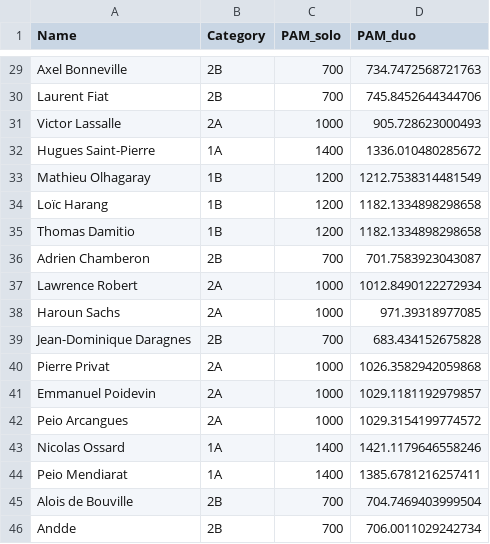
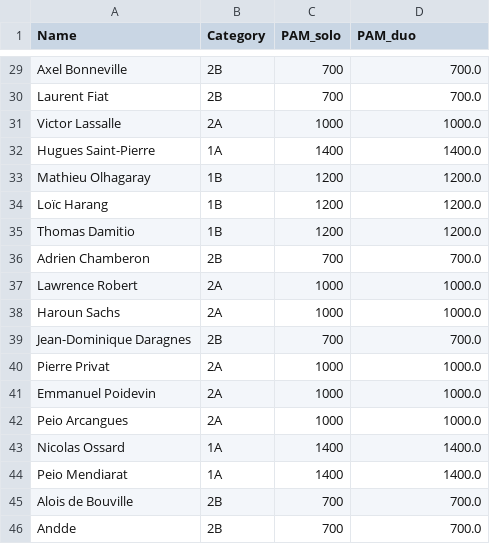
Before and after one commit to respatte/PartidaAntolatzekoMaila, a CSV file: pilotariak.csv, drawn as a sheet; only a part is shown, gaps mark what is left out; the diff covers the shown part only; the diff names each change by its address in the sheet, - before the commit and + after, or states it on an @@ line.

```diff
--- a/pilotariak.csv
+++ b/pilotariak.csv
-D29 (PAM_duo): 734.7472568721763
+D29 (PAM_duo): 700.0
-D30 (PAM_duo): 745.8452644344706
+D30 (PAM_duo): 700.0
-D31 (PAM_duo): 905.728623000493
+D31 (PAM_duo): 1000.0
-D32 (PAM_duo): 1336.010480285672
+D32 (PAM_duo): 1400.0
-D33 (PAM_duo): 1212.7538314481549
+D33 (PAM_duo): 1200.0
-D34:D35 (PAM_duo): 1182.1334898298658
+D34:D35 (PAM_duo): 1200.0
-D36 (PAM_duo): 701.7583923043087
+D36 (PAM_duo): 700.0
-D37 (PAM_duo): 1012.8490122272934
+D37 (PAM_duo): 1000.0
-D38 (PAM_duo): 971.39318977085
+D38 (PAM_duo): 1000.0
-D39 (PAM_duo): 683.434152675828
+D39 (PAM_duo): 700.0
-D40 (PAM_duo): 1026.3582942059868
+D40 (PAM_duo): 1000.0
-D41 (PAM_duo): 1029.1181192979857
+D41 (PAM_duo): 1000.0
-D42 (PAM_duo): 1029.3154199774572
+D42 (PAM_duo): 1000.0
-D43 (PAM_duo): 1421.1179646558246
+D43 (PAM_duo): 1400.0
-D44 (PAM_duo): 1385.6781216257411
+D44 (PAM_duo): 1400.0
-D45 (PAM_duo): 704.7469403999504
+D45 (PAM_duo): 700.0
-D46 (PAM_duo): 706.0011029242734
+D46 (PAM_duo): 700.0
```
Also changed, not shown: 27 edited cells elsewhere in this file, 2 other files.
